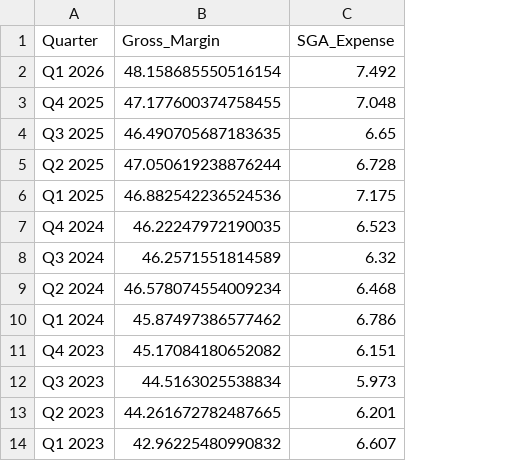
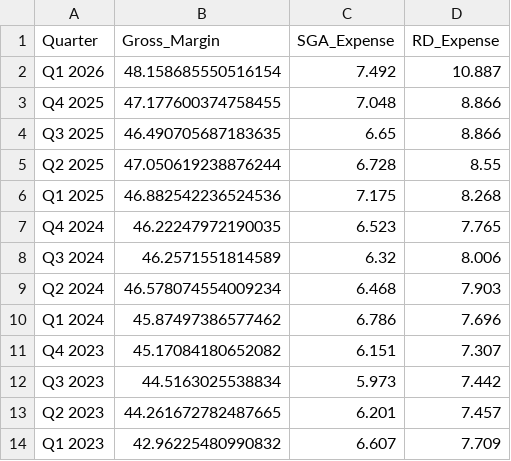
Before and after one commit to zxcvbnmasdfghjk7/ECON3121-GroupProject, a CSV file: datasets/processed/sec_dataset.csv, drawn as a sheet; only a part is shown; the diff names each change by its address in the sheet, - before the commit and + after, or states it on an @@ line.

```diff
--- a/datasets/processed/sec_dataset.csv
+++ b/datasets/processed/sec_dataset.csv
+column D (RD_Expense), rows 2-14: 10.887 | 8.866 | 8.866 | 8.55 | 8.268 | 7.765 | 8.006 | 7.903 | 7.696 | 7.307 | 7.442 | 7.457 | 7.709
```
Also changed, not shown: datasets/processed/final_dataset.csv, 9 other files.
